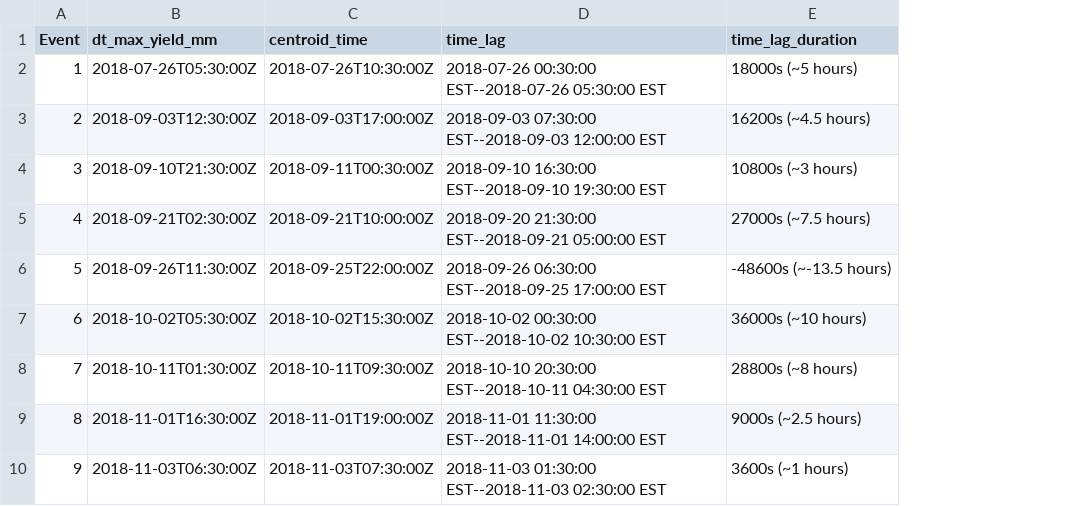
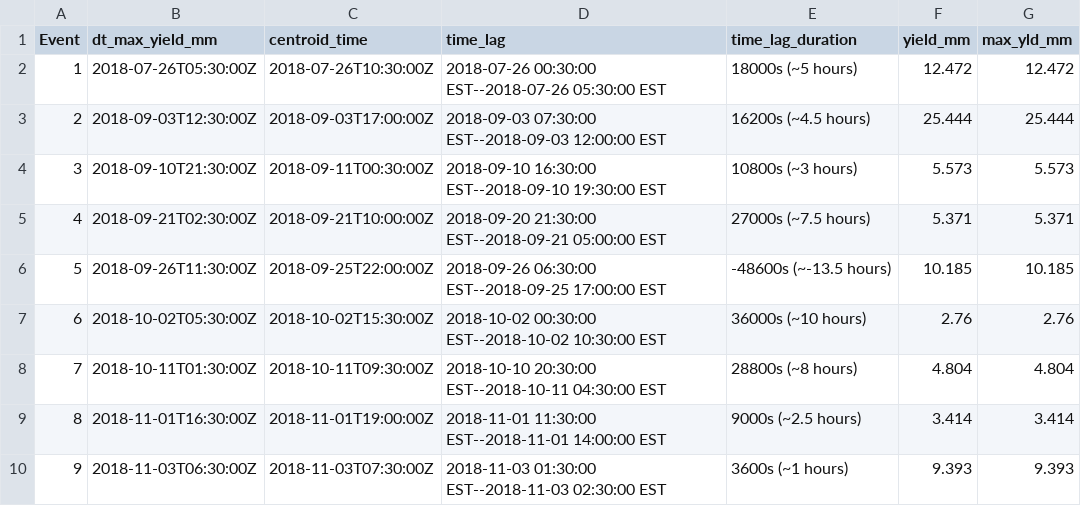
Before and after one commit to prerana5511/first_repo, a CSV file: output/time_lag_centroid_peak.csv, drawn as a sheet; the diff names each change by its address in the sheet, - before the commit and + after, or states it on an @@ line.

```diff
--- a/output/time_lag_centroid_peak.csv
+++ b/output/time_lag_centroid_peak.csv
+column F (yield_mm), rows 2-10: 12.472 | 25.444 | 5.573 | 5.371 | 10.185 | 2.76 | 4.804 | 3.414 | 9.393
+column G (max_yld_mm), rows 2-10: 12.472 | 25.444 | 5.573 | 5.371 | 10.185 | 2.76 | 4.804 | 3.414 | 9.393
```
Also changed, not shown: 13 other files.
